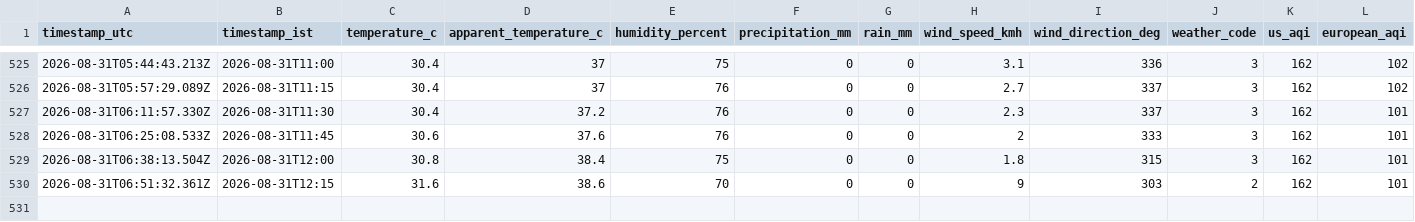
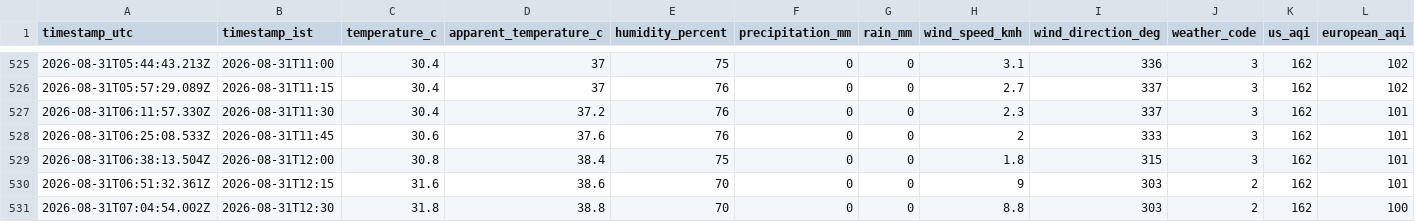
Before and after one commit to specter-graphs/Gajraula-AQI-Data-Logging, a CSV file: docs/data/weather_aqi_log.csv, drawn as a sheet; only a part is shown, gaps mark what is left out; rows hold the shown columns only; the diff names each change by its address in the sheet, - before the commit and + after, or states it on an @@ line.

```diff
--- a/docs/data/weather_aqi_log.csv
+++ b/docs/data/weather_aqi_log.csv
+row 531: 2026-08-31T07:04:54.002Z | 2026-08-31T12:30 | 31.8 | 38.8 | 70 | 0 | 0 | 8.8 | 303 | 2 | 162 | 100
```
